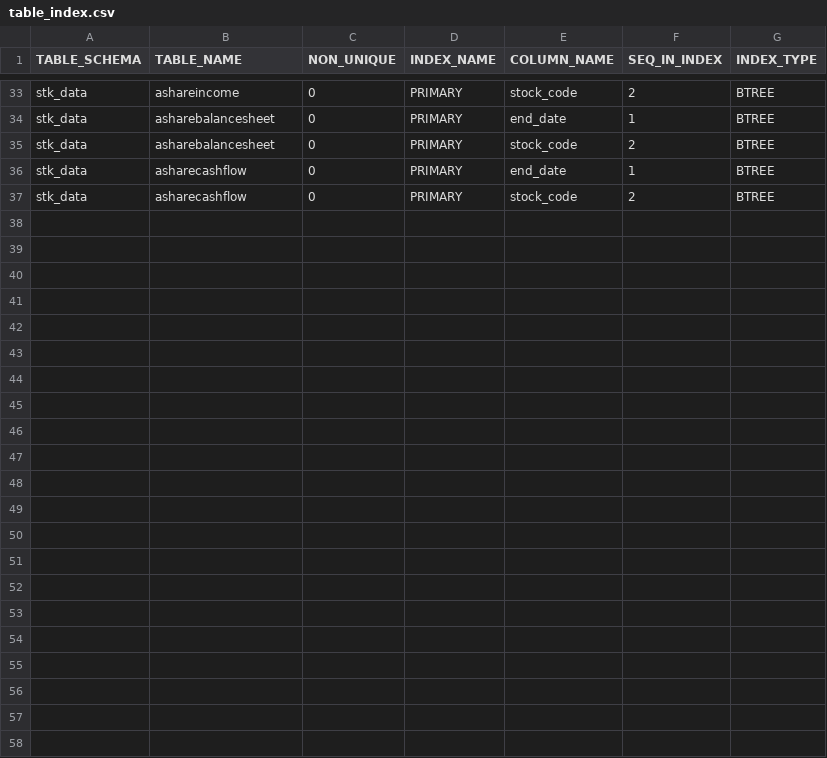
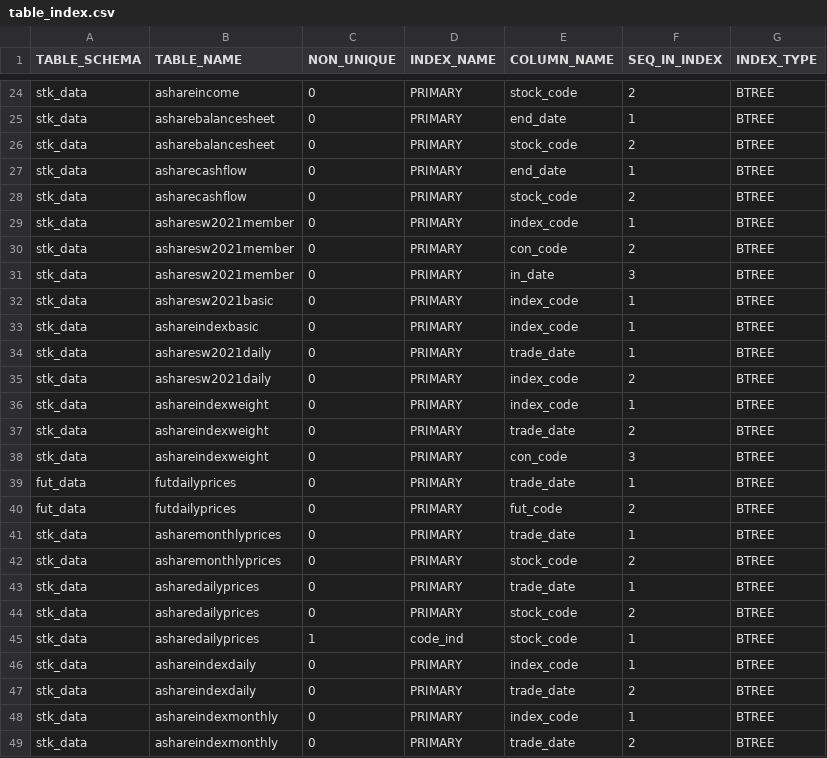
Before and after one commit to dkl0707/QuantDatabase, a CSV file: table_structure/table_index.csv, drawn as a sheet; only a part is shown, gaps mark what is left out; the diff names each change by its address in the sheet, - before the commit and + after, or states it on an @@ line.

```diff
--- a/table_structure/table_index.csv
+++ b/table_structure/table_index.csv
+row 29: stk_data | asharesw2021member | 0 | PRIMARY | index_code | 1 | BTREE
+row 30: stk_data | asharesw2021member | 0 | PRIMARY | con_code | 2 | BTREE
+row 31: stk_data | asharesw2021member | 0 | PRIMARY | in_date | 3 | BTREE
+row 32: stk_data | asharesw2021basic | 0 | PRIMARY | index_code | 1 | BTREE
+row 33: stk_data | ashareindexbasic | 0 | PRIMARY | index_code | 1 | BTREE
@@ row 10 moved to row 34: stk_data @@
@@ row 11 moved to row 35: stk_data @@
+row 36: stk_data | ashareindexweight | 0 | PRIMARY | index_code | 1 | BTREE
+row 37: stk_data | ashareindexweight | 0 | PRIMARY | trade_date | 2 | BTREE
+row 38: stk_data | ashareindexweight | 0 | PRIMARY | con_code | 3 | BTREE
@@ row 15 moved to row 39: fut_data @@
@@ row 16 moved to row 40: fut_data @@
@@ row 12 moved to row 41: stk_data @@
@@ row 13 moved to row 42: stk_data @@
@@ row 5 moved to row 43: stk_data @@
@@ row 6 moved to row 44: stk_data @@
@@ row 7 moved to row 45: stk_data @@
+row 46: stk_data | ashareindexdaily | 0 | PRIMARY | index_code | 1 | BTREE
+row 47: stk_data | ashareindexdaily | 0 | PRIMARY | trade_date | 2 | BTREE
+row 48: stk_data | ashareindexmonthly | 0 | PRIMARY | index_code | 1 | BTREE
+row 49: stk_data | ashareindexmonthly | 0 | PRIMARY | trade_date | 2 | BTREE
```
Also changed, not shown: table_structure/table_comment.csv, table_structure/table_structure.csv, 12 other files.
